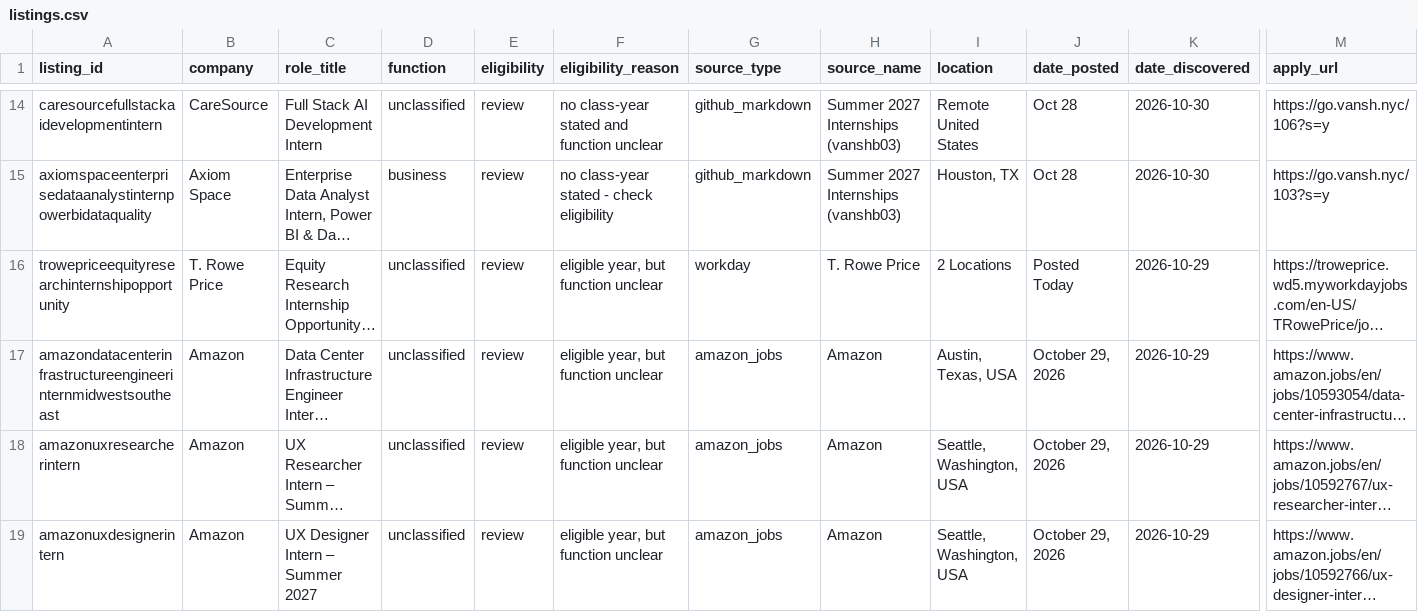
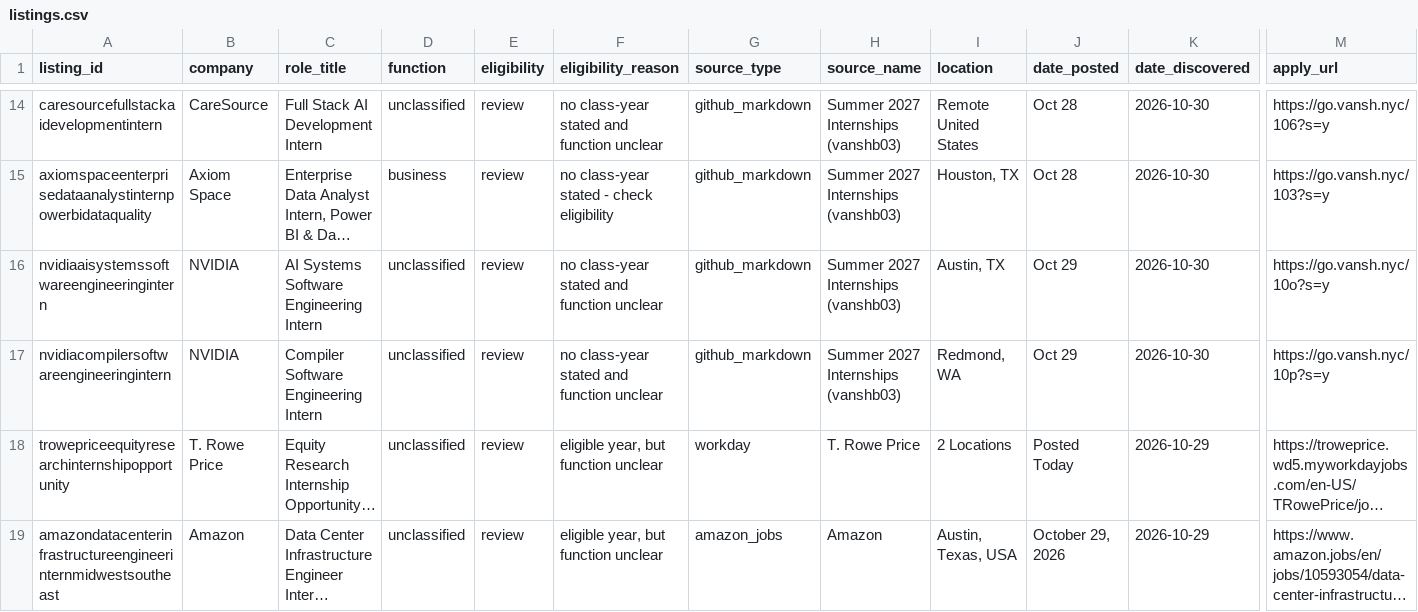
Before and after one commit to shivendaw-byte/internship-watcher, a CSV file: listings.csv, drawn as a sheet; only a part is shown, gaps mark what is left out; the shorter side is filled out with more unchanged rows; long unchanged cells end in …; rows hold the shown columns only; the diff names each change by its address in the sheet, - before the commit and + after, or states it on an @@ line.

```diff
--- a/listings.csv
+++ b/listings.csv
+row 16: nvidiaaisystemssoftwareengineeringintern | NVIDIA | AI Systems Software Engineering Intern | unclassified | review | no class-year stated and function unclear | github_markdown | Summer 2027 Internships (vanshb03) | Austin, TX | Oct 29 | 2026-10-30 | https://go.vansh.nyc/10o?s=y
+row 17: nvidiacompilersoftwareengineeringintern | NVIDIA | Compiler Software Engineering Intern | unclassified | review | no class-year stated and function unclear | github_markdown | Summer 2027 Internships (vanshb03) | Redmond, WA | Oct 29 | 2026-10-30 | https://go.vansh.nyc/10p?s=y
```
Also changed, not shown: 1 other file.
